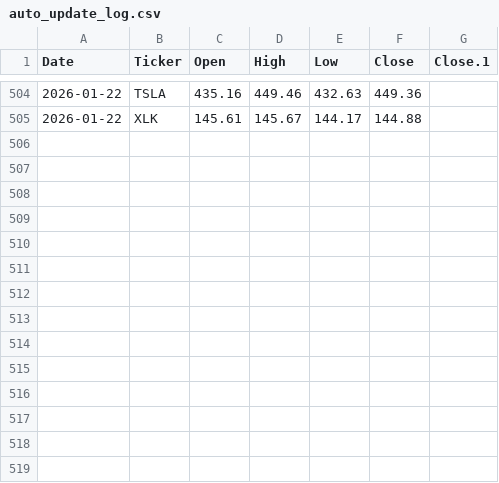
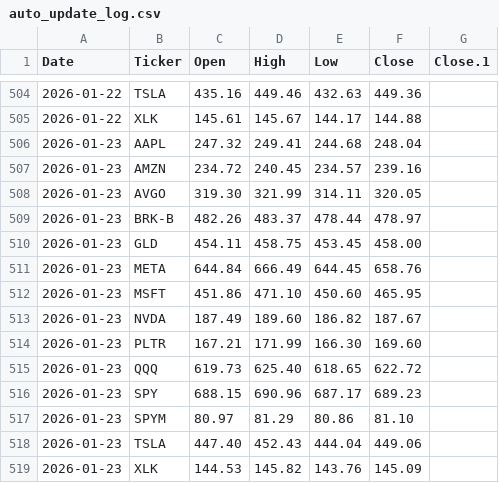
Before and after one commit to faviocanturini-tech/precios-acciones, a CSV file: data/auto_update_log.csv, drawn as a sheet; only a part is shown, gaps mark what is left out.

```diff
--- a/data/auto_update_log.csv
+++ b/data/auto_update_log.csv
@@ -505 +505,15 @@ Date,Ticker,Open,High,Low,Close,Close.1
 2026-01-22,XLK,145.61,145.67,144.17,144.88,
+2026-01-23,AAPL,247.32,249.41,244.68,248.04,
+2026-01-23,AMZN,234.72,240.45,234.57,239.16,
+2026-01-23,AVGO,319.30,321.99,314.11,320.05,
+2026-01-23,BRK-B,482.26,483.37,478.44,478.97,
+2026-01-23,GLD,454.11,458.75,453.45,458.00,
+2026-01-23,META,644.84,666.49,644.45,658.76,
+2026-01-23,MSFT,451.86,471.10,450.60,465.95,
+2026-01-23,NVDA,187.49,189.60,186.82,187.67,
+2026-01-23,PLTR,167.21,171.99,166.30,169.60,
+2026-01-23,QQQ,619.73,625.40,618.65,622.72,
+2026-01-23,SPY,688.15,690.96,687.17,689.23,
+2026-01-23,SPYM,80.97,81.29,80.86,81.10,
+2026-01-23,TSLA,447.40,452.43,444.04,449.06,
+2026-01-23,XLK,144.53,145.82,143.76,145.09,
```
